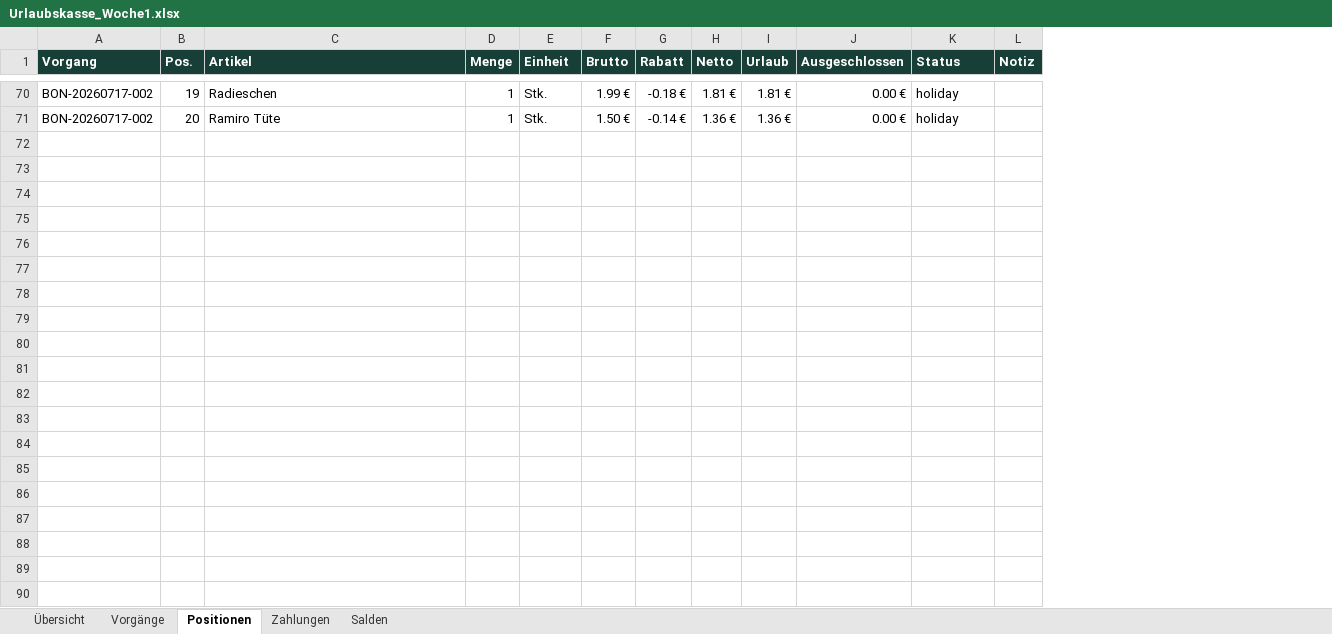
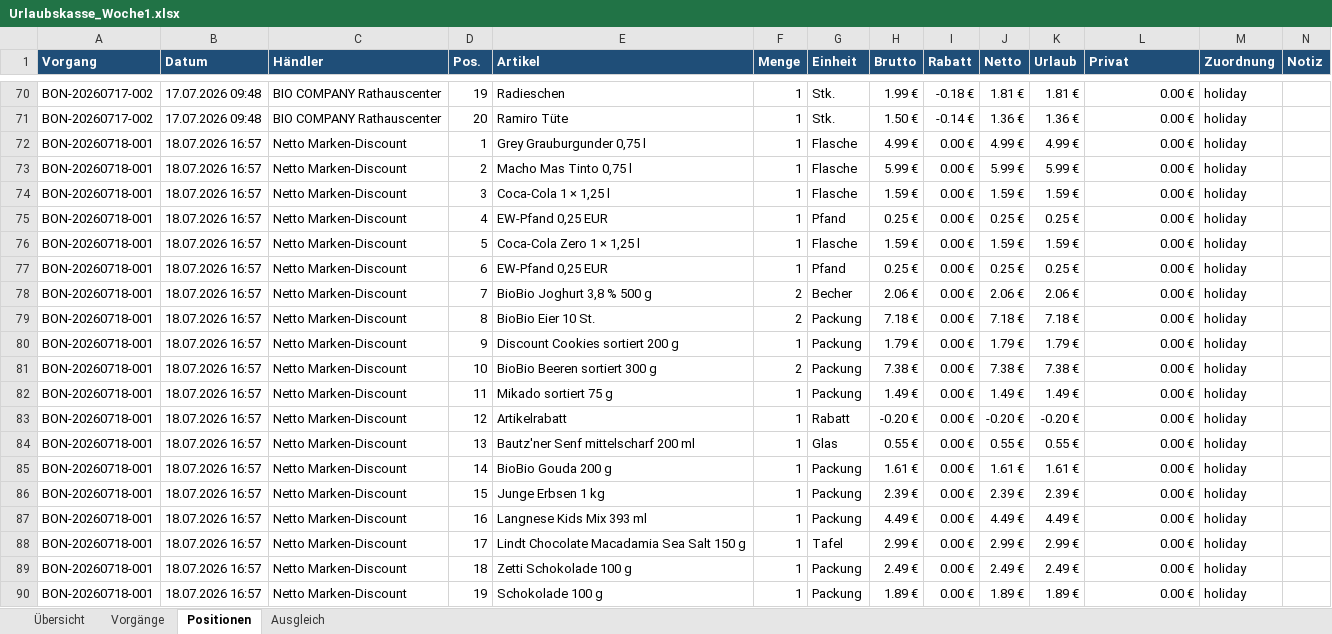
Before and after one commit to holypetrus1/abrechnung, an Excel workbook: exports/Urlaubskasse_Woche1.xlsx, sheet Positionen, drawn as a sheet; only a part is shown, gaps mark what is left out; values as stored, in another font and other column widths than the file's, no borders; addresses are those after the commit; the diff covers the shown part only; the diff names each change by its address in the sheet, - before the commit and + after, or states it on an @@ line.

```diff
--- a/exports/Urlaubskasse_Woche1.xlsx (sheet Positionen)
+++ b/exports/Urlaubskasse_Woche1.xlsx (sheet Positionen)
-sheet tab: Zahlungen
+sheet tab: Ausgleich
-sheet tab: Salden
+column B (Datum), rows 70-71: 17.07.2026 09:48 | 17.07.2026 09:48
+column C (Händler), rows 70-71: BIO COMPANY Rathauscenter | BIO COMPANY Rathauscenter
-A1 fill: #173F37
+A1 fill: #1F4E78
-D1:N1 fill: #173F37
+D1:N1 fill: #1F4E78
-L1: Ausgeschlossen
+L1: Privat
-M1: Status
+M1: Zuordnung
+row 72: BON-20260718-001 | 18.07.2026 16:57 | Netto Marken-Discount | 1 | Grey Grauburgunder 0,75 l | 1 | Flasche | 4.99 € | 0.00 € | 4.99 € | 4.99 € | 0.00 € | holiday
+row 73: BON-20260718-001 | 18.07.2026 16:57 | Netto Marken-Discount | 2 | Macho Mas Tinto 0,75 l | 1 | Flasche | 5.99 € | 0.00 € | 5.99 € | 5.99 € | 0.00 € | holiday
+row 74: BON-20260718-001 | 18.07.2026 16:57 | Netto Marken-Discount | 3 | Coca-Cola 1 × 1,25 l | 1 | Flasche | 1.59 € | 0.00 € | 1.59 € | 1.59 € | 0.00 € | holiday
+row 75: BON-20260718-001 | 18.07.2026 16:57 | Netto Marken-Discount | 4 | EW-Pfand 0,25 EUR | 1 | Pfand | 0.25 € | 0.00 € | 0.25 € | 0.25 € | 0.00 € | holiday
+row 76: BON-20260718-001 | 18.07.2026 16:57 | Netto Marken-Discount | 5 | Coca-Cola Zero 1 × 1,25 l | 1 | Flasche | 1.59 € | 0.00 € | 1.59 € | 1.59 € | 0.00 € | holiday
+row 77: BON-20260718-001 | 18.07.2026 16:57 | Netto Marken-Discount | 6 | EW-Pfand 0,25 EUR | 1 | Pfand | 0.25 € | 0.00 € | 0.25 € | 0.25 € | 0.00 € | holiday
+row 78: BON-20260718-001 | 18.07.2026 16:57 | Netto Marken-Discount | 7 | BioBio Joghurt 3,8 % 500 g | 2 | Becher | 2.06 € | 0.00 € | 2.06 € | 2.06 € | 0.00 € | holiday
+row 79: BON-20260718-001 | 18.07.2026 16:57 | Netto Marken-Discount | 8 | BioBio Eier 10 St. | 2 | Packung | 7.18 € | 0.00 € | 7.18 € | 7.18 € | 0.00 € | holiday
+row 80: BON-20260718-001 | 18.07.2026 16:57 | Netto Marken-Discount | 9 | Discount Cookies sortiert 200 g | 1 | Packung | 1.79 € | 0.00 € | 1.79 € | 1.79 € | 0.00 € | holiday
+row 81: BON-20260718-001 | 18.07.2026 16:57 | Netto Marken-Discount | 10 | BioBio Beeren sortiert 300 g | 2 | Packung | 7.38 € | 0.00 € | 7.38 € | 7.38 € | 0.00 € | holiday
+row 82: BON-20260718-001 | 18.07.2026 16:57 | Netto Marken-Discount | 11 | Mikado sortiert 75 g | 1 | Packung | 1.49 € | 0.00 € | 1.49 € | 1.49 € | 0.00 € | holiday
+row 83: BON-20260718-001 | 18.07.2026 16:57 | Netto Marken-Discount | 12 | Artikelrabatt | 1 | Rabatt | -0.20 € | 0.00 € | -0.20 € | -0.20 € | 0.00 € | holiday
+row 84: BON-20260718-001 | 18.07.2026 16:57 | Netto Marken-Discount | 13 | Bautz'ner Senf mittelscharf 200 ml | 1 | Glas | 0.55 € | 0.00 € | 0.55 € | 0.55 € | 0.00 € | holiday
+row 85: BON-20260718-001 | 18.07.2026 16:57 | Netto Marken-Discount | 14 | BioBio Gouda 200 g | 1 | Packung | 1.61 € | 0.00 € | 1.61 € | 1.61 € | 0.00 € | holiday
+row 86: BON-20260718-001 | 18.07.2026 16:57 | Netto Marken-Discount | 15 | Junge Erbsen 1 kg | 1 | Packung | 2.39 € | 0.00 € | 2.39 € | 2.39 € | 0.00 € | holiday
+row 87: BON-20260718-001 | 18.07.2026 16:57 | Netto Marken-Discount | 16 | Langnese Kids Mix 393 ml | 1 | Packung | 4.49 € | 0.00 € | 4.49 € | 4.49 € | 0.00 € | holiday
+row 88: BON-20260718-001 | 18.07.2026 16:57 | Netto Marken-Discount | 17 | Lindt Chocolate Macadamia Sea Salt 150 g | 1 | Tafel | 2.99 € | 0.00 € | 2.99 € | 2.99 € | 0.00 € | holiday
+row 89: BON-20260718-001 | 18.07.2026 16:57 | Netto Marken-Discount | 18 | Zetti Schokolade 100 g | 1 | Packung | 2.49 € | 0.00 € | 2.49 € | 2.49 € | 0.00 € | holiday
+row 90: BON-20260718-001 | 18.07.2026 16:57 | Netto Marken-Discount | 19 | Schokolade 100 g | 1 | Packung | 1.89 € | 0.00 € | 1.89 € | 1.89 € | 0.00 € | holiday
```
Also changed, not shown: 19 added rows elsewhere in this sheet, sheet Übersicht, sheet Ausgleich, sheet Vorgänge, 6 other files.
